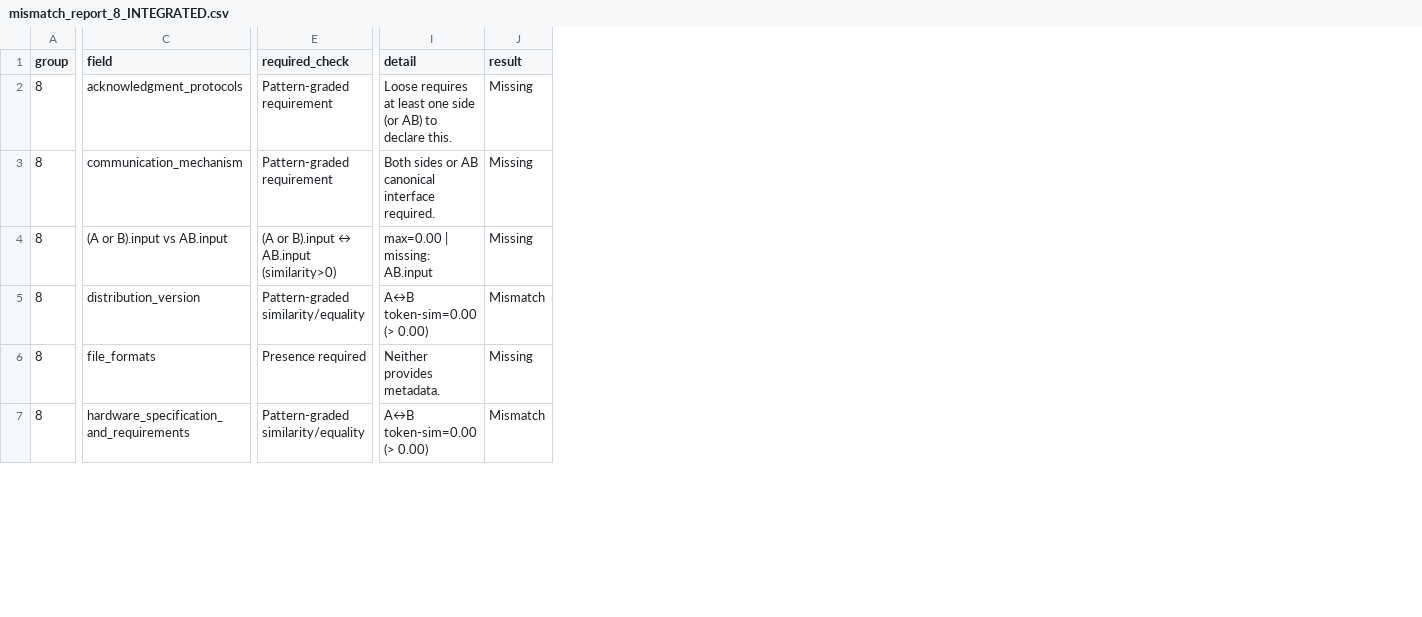
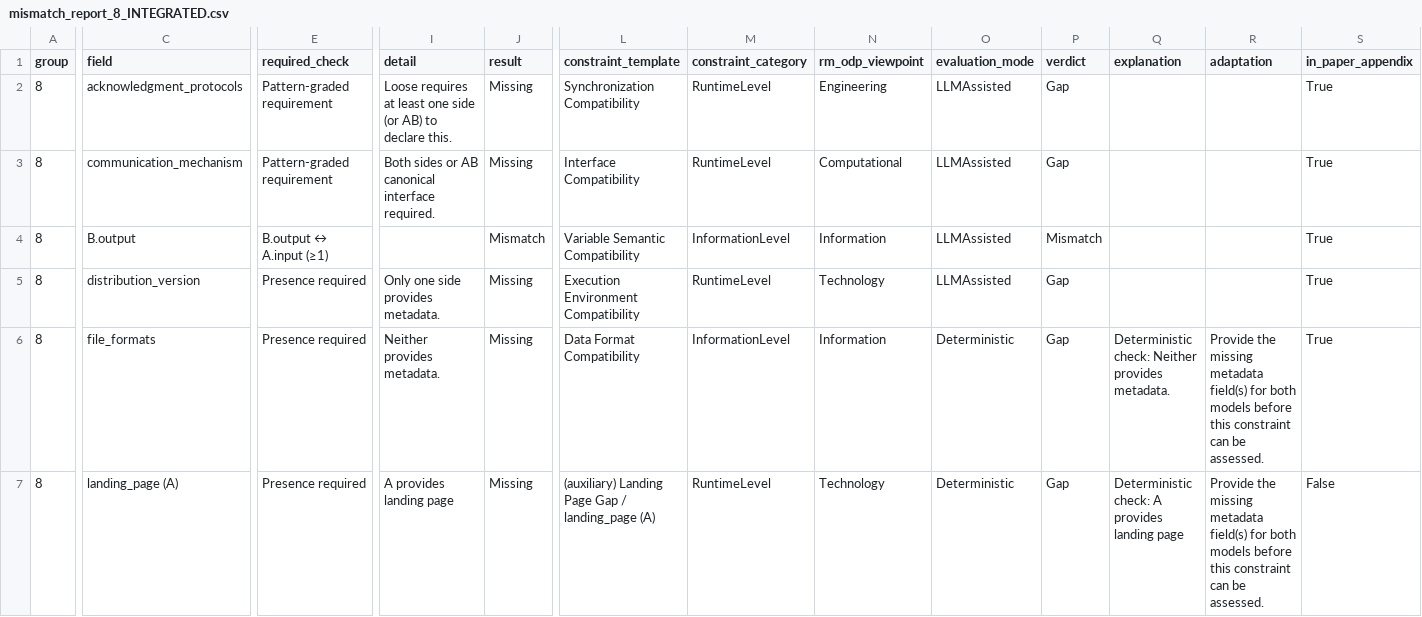
Before and after one commit to nafisesoezy/DigitalTwinIntegration, a CSV file: mismatch_reports/mismatch_report_8_INTEGRATED.csv, drawn as a sheet; only a part is shown, gaps mark what is left out; removed rows and columns are numbered as before the commit, all else as after; rows hold the shown columns only; the diff covers the shown part only; the diff names each change by its address in the sheet, - before the commit and + after, or states it on an @@ line.

```diff
--- a/mismatch_reports/mismatch_report_8_INTEGRATED.csv
+++ b/mismatch_reports/mismatch_report_8_INTEGRATED.csv
+column L (constraint_template), rows 2-3: Synchronization Compatibility | Interface Compatibility; rows 5-6: Execution Environment Compatibility | Data Format Compatibility
+column M (constraint_category), rows 2-3: RuntimeLevel | RuntimeLevel; rows 5-6: RuntimeLevel | InformationLevel
+column N (rm_odp_viewpoint), rows 2-3: Engineering | Computational; rows 5-6: Technology | Information
+column O (evaluation_mode), rows 2-3: LLMAssisted | LLMAssisted; rows 5-6: LLMAssisted | Deterministic
+column P (verdict), rows 2-3: Gap | Gap; rows 5-6: Gap | Gap
+column Q (explanation), row 6: Deterministic check: Neither provides metadata.
+column R (adaptation), row 6: Provide the missing metadata field(s) for both models before this constraint can be assessed.
+column S (in_paper_appendix), rows 2-3: True | True; rows 5-6: True | True
-row 4: 8 | (A or B).input vs AB.input | (A or B).input ↔ AB.input (similarity>0) | max=0.00 | missing: AB.input | Missing
+row 4: 8 | B.output | B.output ↔ A.input (≥1) |  | Mismatch | Variable Semantic Compatibility | InformationLevel | Information | LLMAssisted | Mismatch |  |  | True
-E5 (required_check): Pattern-graded similarity/equality
+E5 (required_check): Presence required
-I5 (detail): A↔B token-sim=0.00 (> 0.00)
+I5 (detail): Only one side provides metadata.
-J5 (result): Mismatch
+J5 (result): Missing
-row 7: 8 | hardware_specification_and_requirements | Pattern-graded similarity/equality | A↔B token-sim=0.00 (> 0.00) | Mismatch
+row 7: 8 | landing_page (A) | Presence required | A provides landing page | Missing | (auxiliary) Landing Page Gap / landing_page (A) | RuntimeLevel | Technology | Deterministic | Gap | Deterministic check: A provides landing page | Provide the missing metadata field(s) for both models before this constraint can be assessed. | False
```
Also changed, not shown: 5 added rows and 20 edited cells elsewhere in this file, mismatch_reports/mismatch_report_1_INTEGRATED.csv, mismatch_reports/mismatch_report_1_INTENDED.csv, 46 other files.
